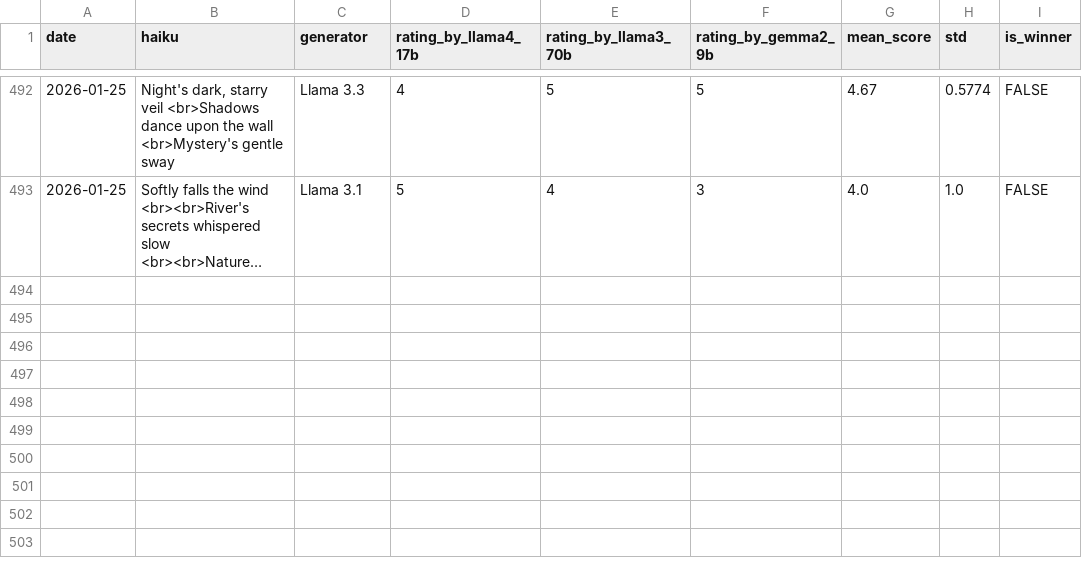
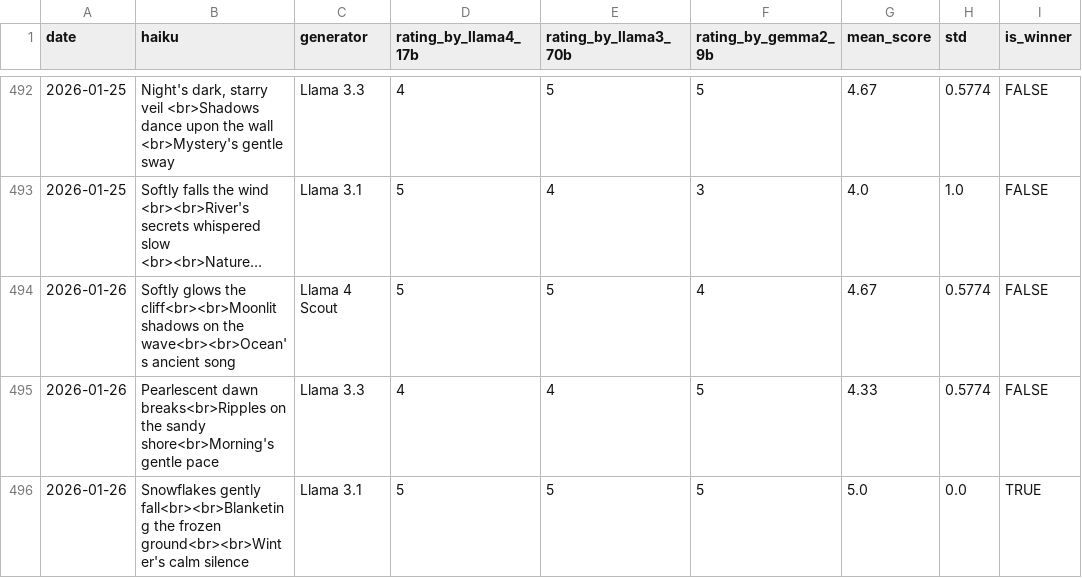
Before and after one commit to abeljohny/abeljohny, a CSV file: assets/history.csv, drawn as a sheet; only a part is shown, gaps mark what is left out; long unchanged cells end in …; the diff names each change by its address in the sheet, - before the commit and + after, or states it on an @@ line.

```diff
--- a/assets/history.csv
+++ b/assets/history.csv
+row 494: 2026-01-26 | Softly glows the cliff<br><br>Moonlit shadows on the wave<br><br>Ocean's ancient song | Llama 4 Scout | 5 | 5 | 4 | 4.67 | 0.5774 | FALSE
+row 495: 2026-01-26 | Pearlescent dawn breaks<br>Ripples on the sandy shore<br>Morning's gentle pace | Llama 3.3 | 4 | 4 | 5 | 4.33 | 0.5774 | FALSE
+row 496: 2026-01-26 | Snowflakes gently fall<br><br>Blanketing the frozen ground<br><br>Winter's calm silence | Llama 3.1 | 5 | 5 | 5 | 5.0 | 0.0 | TRUE
```
Also changed, not shown: 2 other files.
